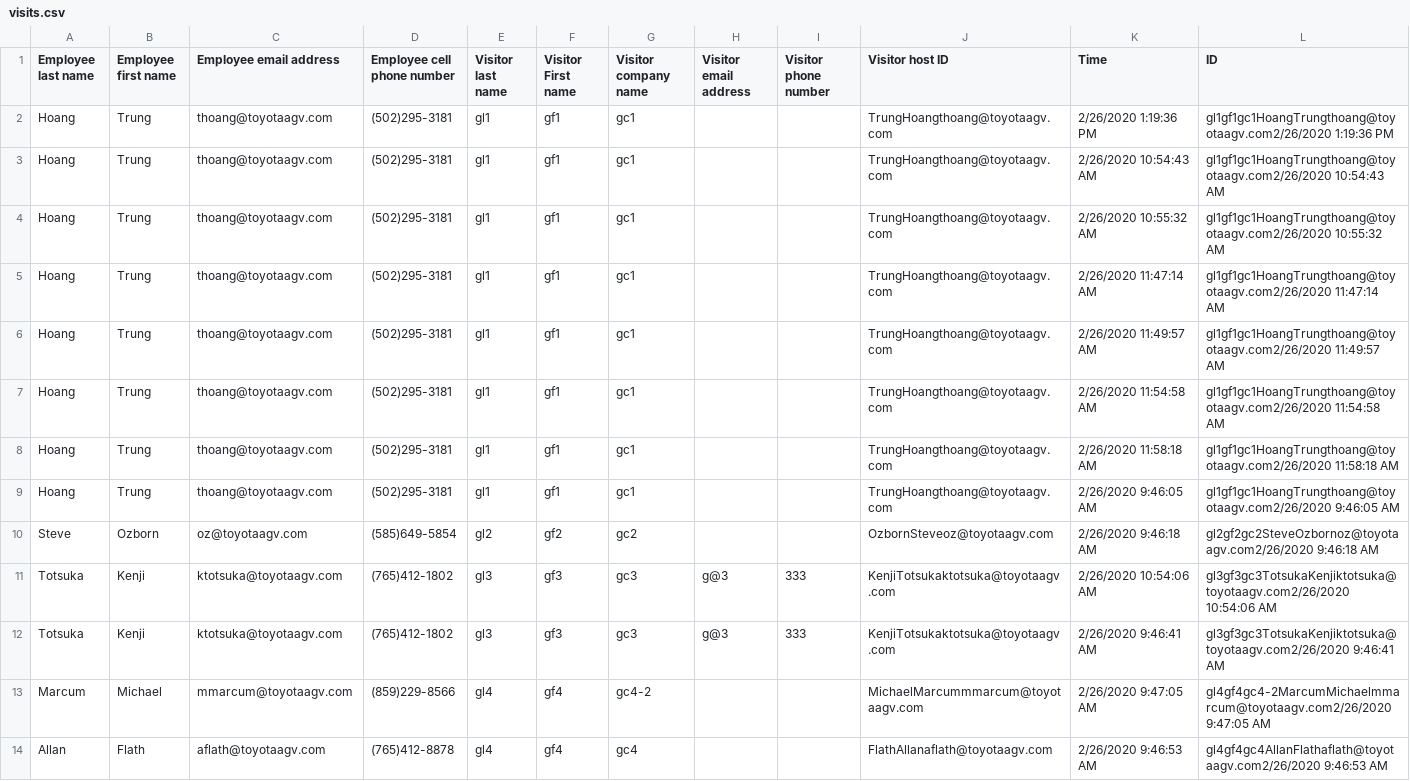
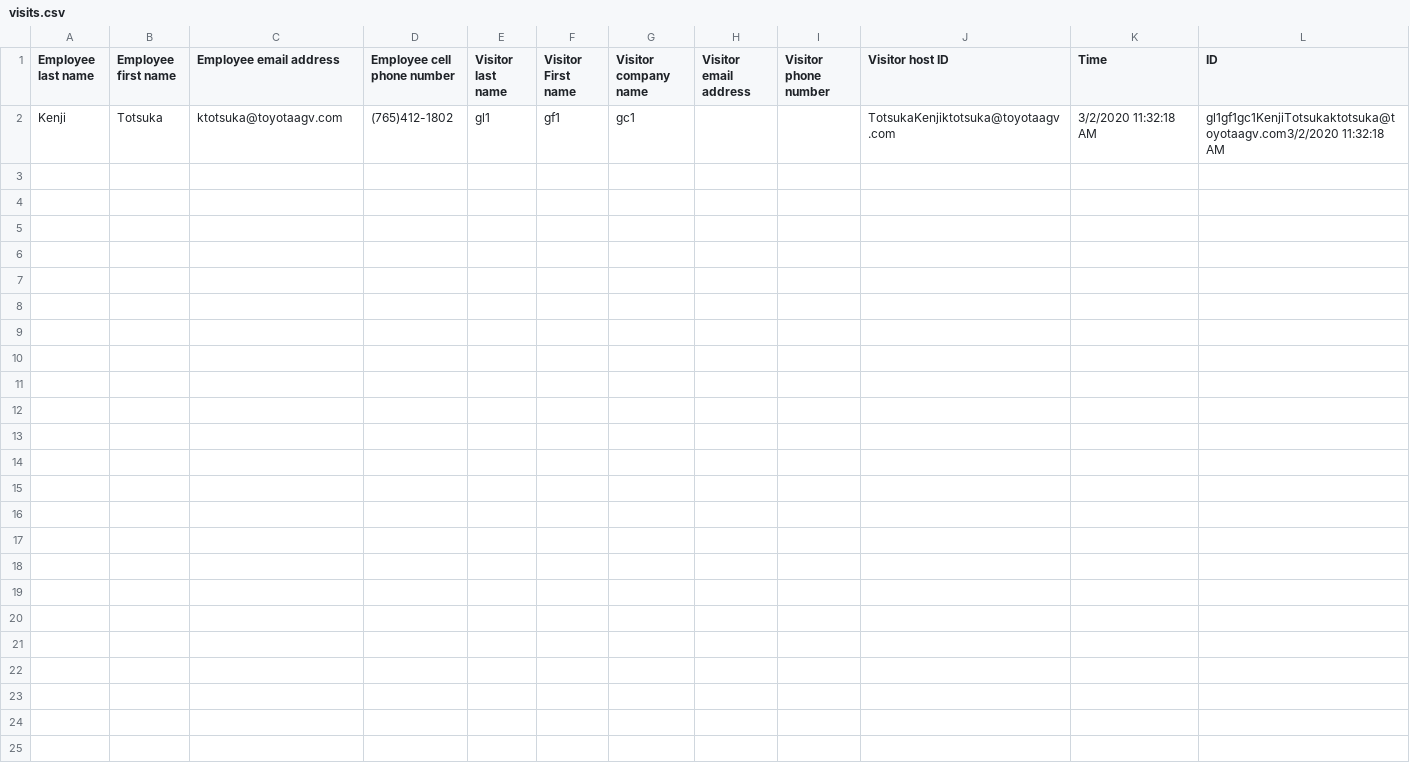
Before and after one commit to ktotsuka/LobbyLogin, a CSV file: LobbyLogin/DataBaseBackup/visits.csv, drawn as a sheet.

```diff
--- a/LobbyLogin/DataBaseBackup/visits.csv
+++ b/LobbyLogin/DataBaseBackup/visits.csv
@@ -1,14 +1,2 @@
 "Employee last name","Employee first name","Employee email address","Employee cell phone number","Visitor last name","Visitor First name","Visitor company name","Visitor email address","Visitor phone number","Visitor host ID", "Time","ID"
-"Hoang","Trung","thoang@toyotaagv.com","(502)295-3181","gl1","gf1","gc1","","","TrungHoangthoang@toyotaagv.com","2/26/2020 1:19:36 PM","gl1gf1gc1HoangTrungthoang@toyotaagv.com2/26/2020 1:19:36 PM"
-"Hoang","Trung","thoang@toyotaagv.com","(502)295-3181","gl1","gf1","gc1","","","TrungHoangthoang@toyotaagv.com","2/26/2020 10:54:43 AM","gl1gf1gc1HoangTrungthoang@toyotaagv.com2/26/2020 10:54:43 AM"
-"Hoang","Trung","thoang@toyotaagv.com","(502)295-3181","gl1","gf1","gc1","","","TrungHoangthoang@toyotaagv.com","2/26/2020 10:55:32 AM","gl1gf1gc1HoangTrungthoang@toyotaagv.com2/26/2020 10:55:32 AM"
-"Hoang","Trung","thoang@toyotaagv.com","(502)295-3181","gl1","gf1","gc1","","","TrungHoangthoang@toyotaagv.com","2/26/2020 11:47:14 AM","gl1gf1gc1HoangTrungthoang@toyotaagv.com2/26/2020 11:47:14 AM"
-"Hoang","Trung","thoang@toyotaagv.com","(502)295-3181","gl1","gf1","gc1","","","TrungHoangthoang@toyotaagv.com","2/26/2020 11:49:57 AM","gl1gf1gc1HoangTrungthoang@toyotaagv.com2/26/2020 11:49:57 AM"
-"Hoang","Trung","thoang@toyotaagv.com","(502)295-3181","gl1","gf1","gc1","","","TrungHoangthoang@toyotaagv.com","2/26/2020 11:54:58 AM","gl1gf1gc1HoangTrungthoang@toyotaagv.com2/26/2020 11:54:58 AM"
-"Hoang","Trung","thoang@toyotaagv.com","(502)295-3181","gl1","gf1","gc1","","","TrungHoangthoang@toyotaagv.com","2/26/2020 11:58:18 AM","gl1gf1gc1HoangTrungthoang@toyotaagv.com2/26/2020 11:58:18 AM"
-"Hoang","Trung","thoang@toyotaagv.com","(502)295-3181","gl1","gf1","gc1","","","TrungHoangthoang@toyotaagv.com","2/26/2020 9:46:05 AM","gl1gf1gc1HoangTrungthoang@toyotaagv.com2/26/2020 9:46:05 AM"
-"Steve","Ozborn","oz@toyotaagv.com","(585)649-5854","gl2","gf2","gc2","","","OzbornSteveoz@toyotaagv.com","2/26/2020 9:46:18 AM","gl2gf2gc2SteveOzbornoz@toyotaagv.com2/26/2020 9:46:18 AM"
-"Totsuka","Kenji","ktotsuka@toyotaagv.com","(765)412-1802","gl3","gf3","gc3","g@3","333","KenjiTotsukaktotsuka@toyotaagv.com","2/26/2020 10:54:06 AM","gl3gf3gc3TotsukaKenjiktotsuka@toyotaagv.com2/26/2020 10:54:06 AM"
-"Totsuka","Kenji","ktotsuka@toyotaagv.com","(765)412-1802","gl3","gf3","gc3","g@3","333","KenjiTotsukaktotsuka@toyotaagv.com","2/26/2020 9:46:41 AM","gl3gf3gc3TotsukaKenjiktotsuka@toyotaagv.com2/26/2020 9:46:41 AM"
-"Marcum","Michael","mmarcum@toyotaagv.com","(859)229-8566","gl4","gf4","gc4-2","","","MichaelMarcummmarcum@toyotaagv.com","2/26/2020 9:47:05 AM","gl4gf4gc4-2MarcumMichaelmmarcum@toyotaagv.com2/26/2020 9:47:05 AM"
-"Allan","Flath","aflath@toyotaagv.com","(765)412-8878","gl4","gf4","gc4","","","FlathAllanaflath@toyotaagv.com","2/26/2020 9:46:53 AM","gl4gf4gc4AllanFlathaflath@toyotaagv.com2/26/2020 9:46:53 AM"
+"Kenji","Totsuka","ktotsuka@toyotaagv.com","(765)412-1802","gl1","gf1","gc1","","","TotsukaKenjiktotsuka@toyotaagv.com","3/2/2020 11:32:18 AM","gl1gf1gc1KenjiTotsukaktotsuka@toyotaagv.com3/2/2020 11:32:18 AM"
```
Also changed, not shown: 7 other files.
